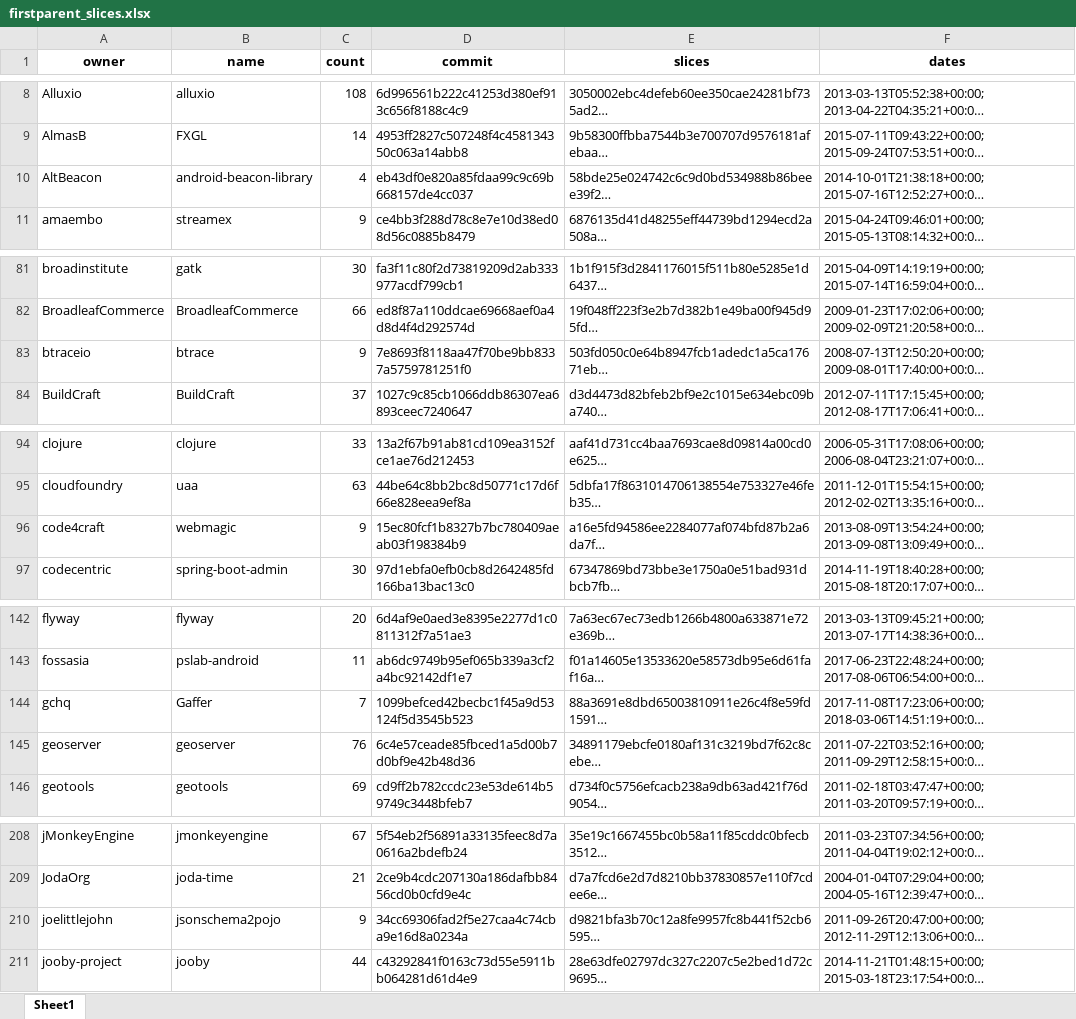
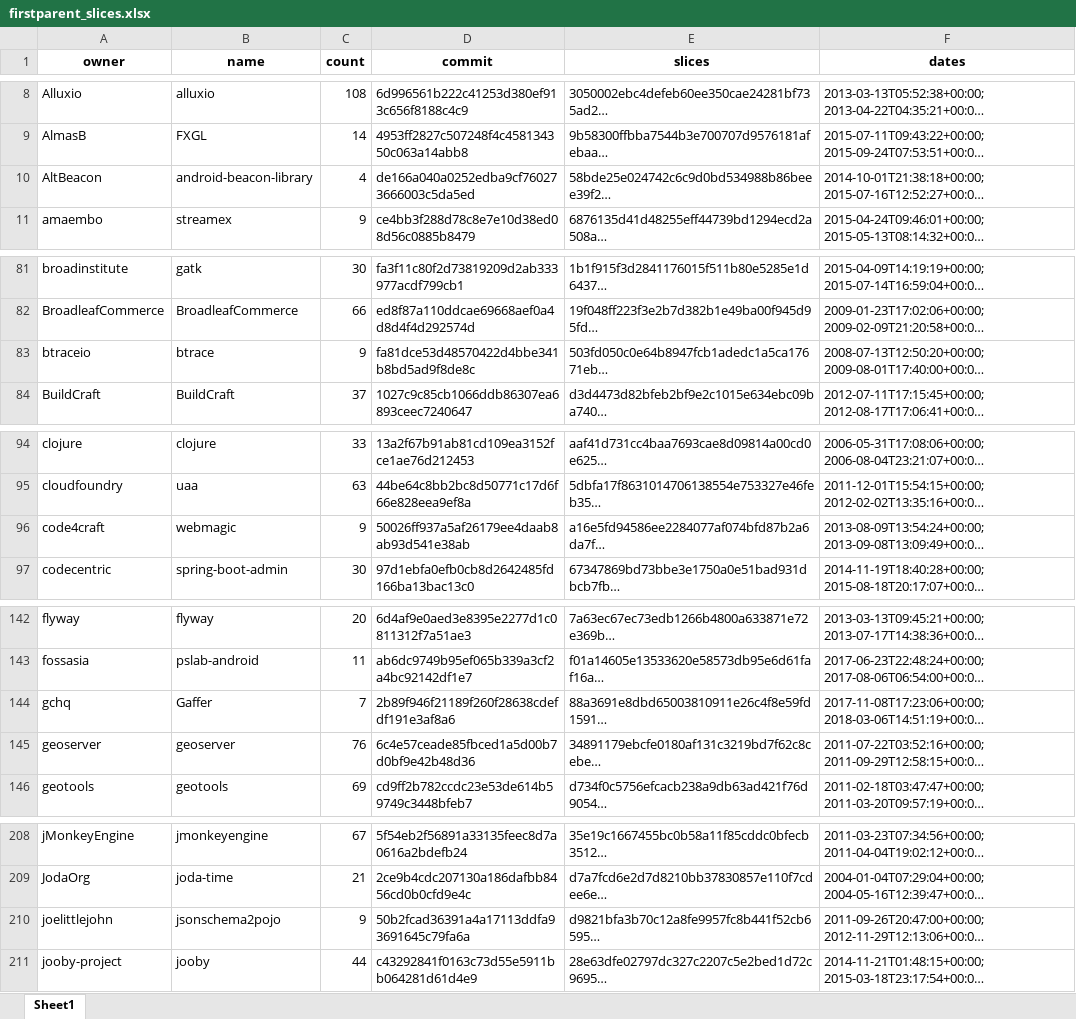
Before and after one commit to gems-uff/db-mining, an Excel workbook: resources/firstparent_slices.xlsx, sheet Sheet1, drawn as a sheet; only a part is shown, gaps mark what is left out; long unchanged cells end in …; values as stored, in another font and other column widths than the file's, no borders; the diff covers the shown part only; the diff names each change by its address in the sheet, - before the commit and + after, or states it on an @@ line.

Commit message:
Update firstparent table

```diff
--- a/resources/firstparent_slices.xlsx (sheet Sheet1)
+++ b/resources/firstparent_slices.xlsx (sheet Sheet1)
-D10 (commit): eb43df0e820a85fdaa99c9c69b668157de4cc037
+D10 (commit): de166a040a0252edba9cf760273666003c5da5ed
-D83 (commit): 7e8693f8118aa47f70be9bb8337a5759781251f0
+D83 (commit): fa81dce53d48570422d4bbe341b8bd5ad9f8de8c
-D96 (commit): 15ec80fcf1b8327b7bc780409aeab03f198384b9
+D96 (commit): 50026ff937a5af26179ee4daab8ab93d541e38ab
-D144 (commit): 1099befced42becbc1f45a9d53124f5d3545b523
+D144 (commit): 2b89f946f21189f260f28638cdefdf191e3af8a6
-D210 (commit): 34cc69306fad2f5e27caa4c74cba9e16d8a0234a
+D210 (commit): 50b2fcad36391a4a17113ddfa93691645c79fa6a
```
Also changed, not shown: 5 edited cells elsewhere in this sheet.
